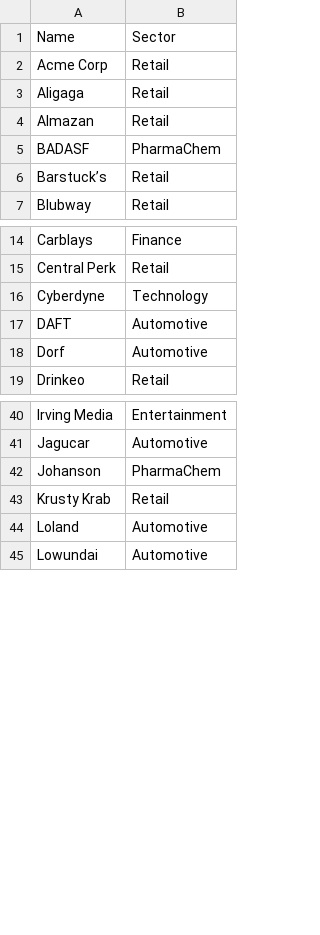
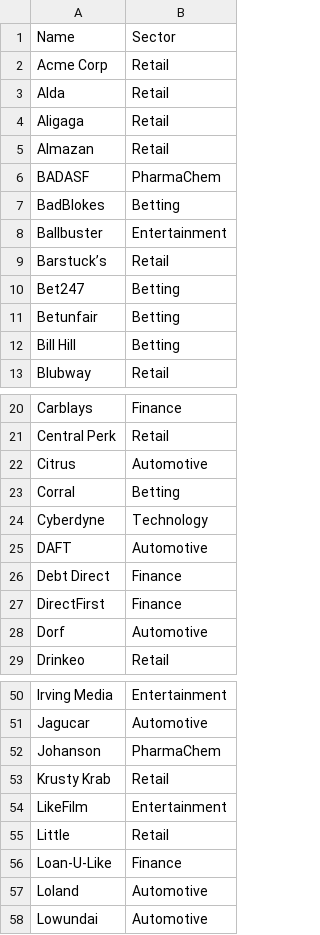
Before and after one commit to briang/fictional-company-names, a CSV file: companies.csv, drawn as a sheet; only a part is shown, gaps mark what is left out; the diff covers the shown part only; the diff names each change by its address in the sheet, - before the commit and + after, or states it on an @@ line.

Commit message:
add Betting sector and more companies (107 total)

```diff
--- a/companies.csv
+++ b/companies.csv
+row 3: Alda | Retail
+row 7: BadBlokes | Betting
+row 8: Ballbuster | Entertainment
+row 10: Bet247 | Betting
+row 11: Betunfair | Betting
+row 12: Bill Hill | Betting
+row 22: Citrus | Automotive
+row 23: Corral | Betting
+row 26: Debt Direct | Finance
+row 27: DirectFirst | Finance
+row 54: LikeFilm | Entertainment
+row 55: Little | Retail
+row 56: Loan-U-Like | Finance
```
Also changed, not shown: 5 added rows elsewhere in this file.
